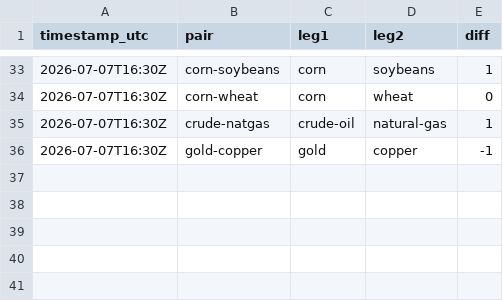
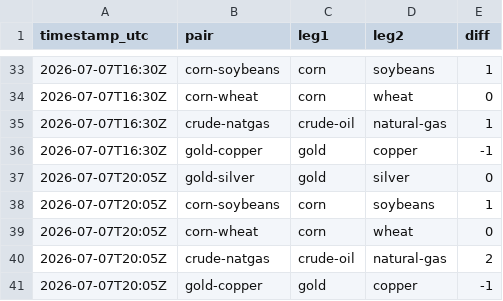
Before and after one commit to robertbennett87/TPRV, a CSV file: history/pairs.csv, drawn as a sheet; only a part is shown, gaps mark what is left out; the diff names each change by its address in the sheet, - before the commit and + after, or states it on an @@ line.

```diff
--- a/history/pairs.csv
+++ b/history/pairs.csv
+row 37: 2026-07-07T20:05Z | gold-silver | gold | silver | 0
+row 38: 2026-07-07T20:05Z | corn-soybeans | corn | soybeans | 1
+row 39: 2026-07-07T20:05Z | corn-wheat | corn | wheat | 0
+row 40: 2026-07-07T20:05Z | crude-natgas | crude-oil | natural-gas | 2
+row 41: 2026-07-07T20:05Z | gold-copper | gold | copper | -1
```
Also changed, not shown: history/scores.csv, 3 other files.
